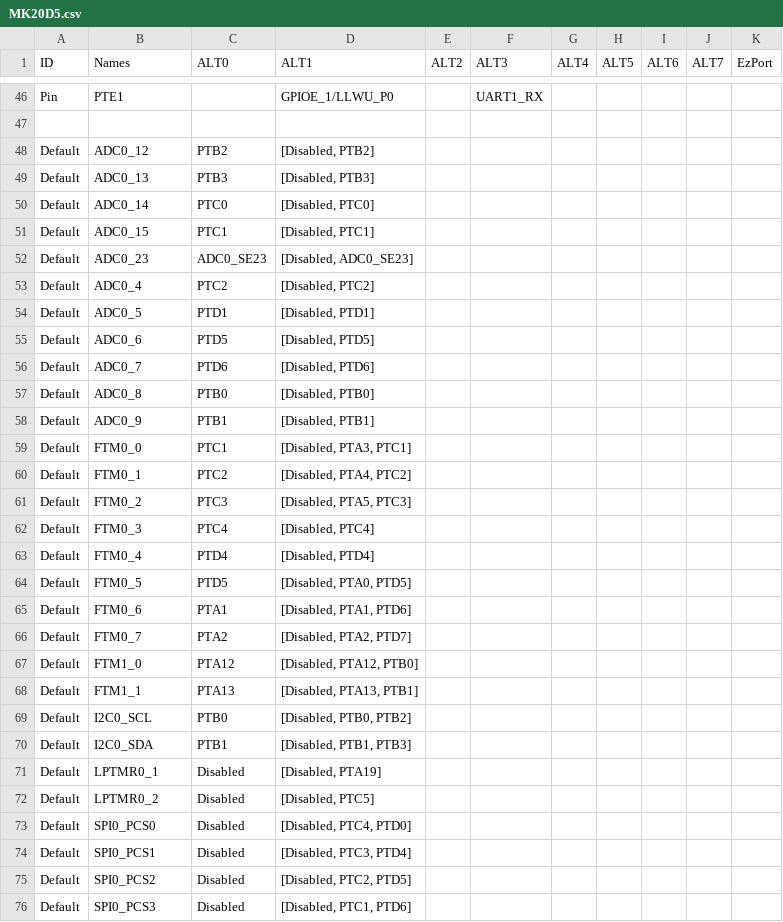
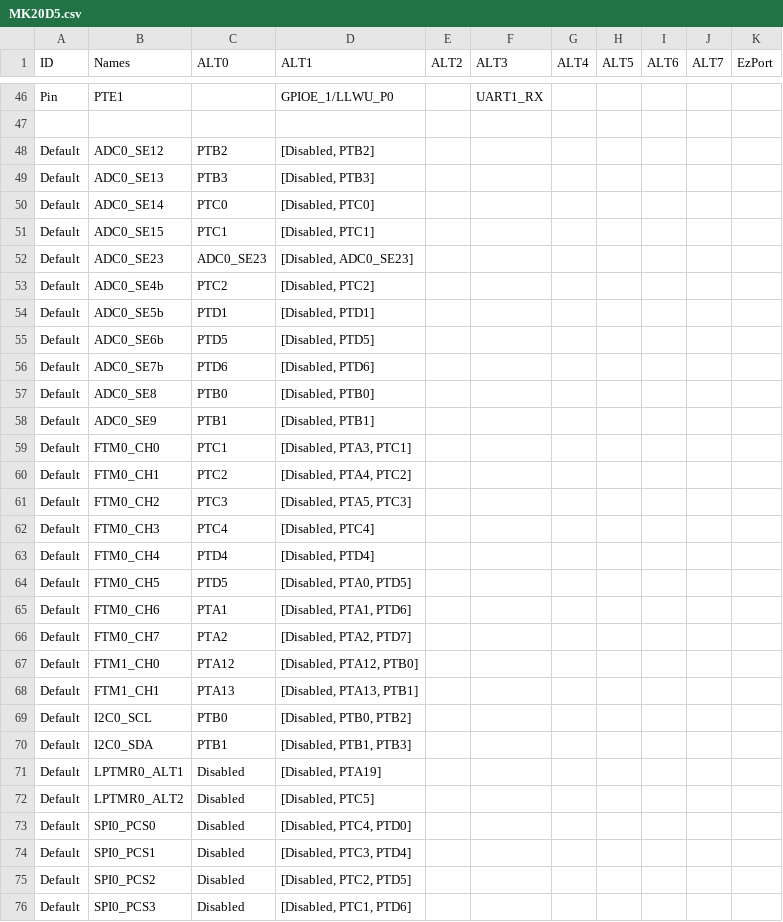
Before and after one commit to podonoghue/usbdm-eclipse-plugins, a CSV file: CreatePinDescription/MK20D5.csv, drawn as a sheet; only a part is shown, gaps mark what is left out.

```diff
--- a/CreatePinDescription/MK20D5.csv
+++ b/CreatePinDescription/MK20D5.csv
@@ -47,27 +47,27 @@ Pin,PTE1,,GPIOE_1/LLWU_P0,,UART1_RX,,,,,
 ,,,,,,,,,,
-Default,ADC0_12,PTB2,"[Disabled, PTB2]",,,,,,,
-Default,ADC0_13,PTB3,"[Disabled, PTB3]",,,,,,,
-Default,ADC0_14,PTC0,"[Disabled, PTC0]",,,,,,,
-Default,ADC0_15,PTC1,"[Disabled, PTC1]",,,,,,,
-Default,ADC0_23,ADC0_SE23,"[Disabled, ADC0_SE23]",,,,,,,
-Default,ADC0_4,PTC2,"[Disabled, PTC2]",,,,,,,
-Default,ADC0_5,PTD1,"[Disabled, PTD1]",,,,,,,
-Default,ADC0_6,PTD5,"[Disabled, PTD5]",,,,,,,
-Default,ADC0_7,PTD6,"[Disabled, PTD6]",,,,,,,
-Default,ADC0_8,PTB0,"[Disabled, PTB0]",,,,,,,
-Default,ADC0_9,PTB1,"[Disabled, PTB1]",,,,,,,
-Default,FTM0_0,PTC1,"[Disabled, PTA3, PTC1]",,,,,,,
-Default,FTM0_1,PTC2,"[Disabled, PTA4, PTC2]",,,,,,,
-Default,FTM0_2,PTC3,"[Disabled, PTA5, PTC3]",,,,,,,
-Default,FTM0_3,PTC4,"[Disabled, PTC4]",,,,,,,
-Default,FTM0_4,PTD4,"[Disabled, PTD4]",,,,,,,
-Default,FTM0_5,PTD5,"[Disabled, PTA0, PTD5]",,,,,,,
-Default,FTM0_6,PTA1,"[Disabled, PTA1, PTD6]",,,,,,,
-Default,FTM0_7,PTA2,"[Disabled, PTA2, PTD7]",,,,,,,
-Default,FTM1_0,PTA12,"[Disabled, PTA12, PTB0]",,,,,,,
-Default,FTM1_1,PTA13,"[Disabled, PTA13, PTB1]",,,,,,,
+Default,ADC0_SE12,PTB2,"[Disabled, PTB2]",,,,,,,
+Default,ADC0_SE13,PTB3,"[Disabled, PTB3]",,,,,,,
+Default,ADC0_SE14,PTC0,"[Disabled, PTC0]",,,,,,,
+Default,ADC0_SE15,PTC1,"[Disabled, PTC1]",,,,,,,
+Default,ADC0_SE23,ADC0_SE23,"[Disabled, ADC0_SE23]",,,,,,,
+Default,ADC0_SE4b,PTC2,"[Disabled, PTC2]",,,,,,,
+Default,ADC0_SE5b,PTD1,"[Disabled, PTD1]",,,,,,,
+Default,ADC0_SE6b,PTD5,"[Disabled, PTD5]",,,,,,,
+Default,ADC0_SE7b,PTD6,"[Disabled, PTD6]",,,,,,,
+Default,ADC0_SE8,PTB0,"[Disabled, PTB0]",,,,,,,
+Default,ADC0_SE9,PTB1,"[Disabled, PTB1]",,,,,,,
+Default,FTM0_CH0,PTC1,"[Disabled, PTA3, PTC1]",,,,,,,
+Default,FTM0_CH1,PTC2,"[Disabled, PTA4, PTC2]",,,,,,,
+Default,FTM0_CH2,PTC3,"[Disabled, PTA5, PTC3]",,,,,,,
+Default,FTM0_CH3,PTC4,"[Disabled, PTC4]",,,,,,,
+Default,FTM0_CH4,PTD4,"[Disabled, PTD4]",,,,,,,
+Default,FTM0_CH5,PTD5,"[Disabled, PTA0, PTD5]",,,,,,,
+Default,FTM0_CH6,PTA1,"[Disabled, PTA1, PTD6]",,,,,,,
+Default,FTM0_CH7,PTA2,"[Disabled, PTA2, PTD7]",,,,,,,
+Default,FTM1_CH0,PTA12,"[Disabled, PTA12, PTB0]",,,,,,,
+Default,FTM1_CH1,PTA13,"[Disabled, PTA13, PTB1]",,,,,,,
 Default,I2C0_SCL,PTB0,"[Disabled, PTB0, PTB2]",,,,,,,
 Default,I2C0_SDA,PTB1,"[Disabled, PTB1, PTB3]",,,,,,,
-Default,LPTMR0_1,Disabled,"[Disabled, PTA19]",,,,,,,
-Default,LPTMR0_2,Disabled,"[Disabled, PTC5]",,,,,,,
+Default,LPTMR0_ALT1,Disabled,"[Disabled, PTA19]",,,,,,,
+Default,LPTMR0_ALT2,Disabled,"[Disabled, PTC5]",,,,,,,
 Default,SPI0_PCS0,Disabled,"[Disabled, PTC4, PTD0]",,,,,,,
```
Also changed, not shown: CreatePinDescription/MK22F51212.csv, CreatePinDescription/MK64F12.csv, 9 other files.
